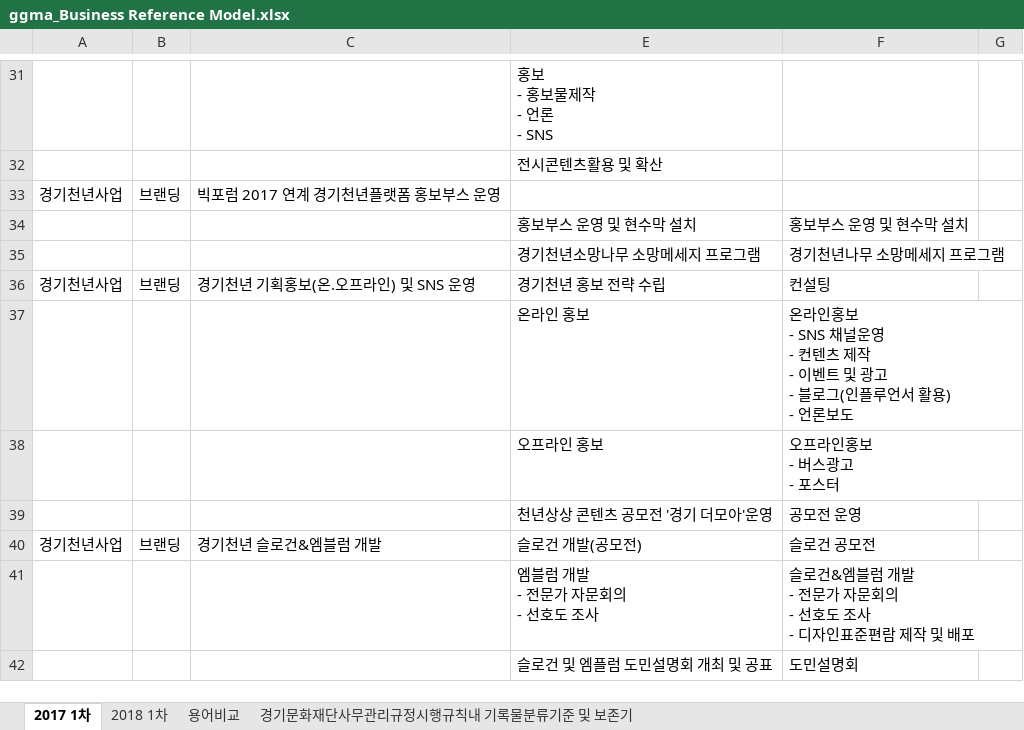
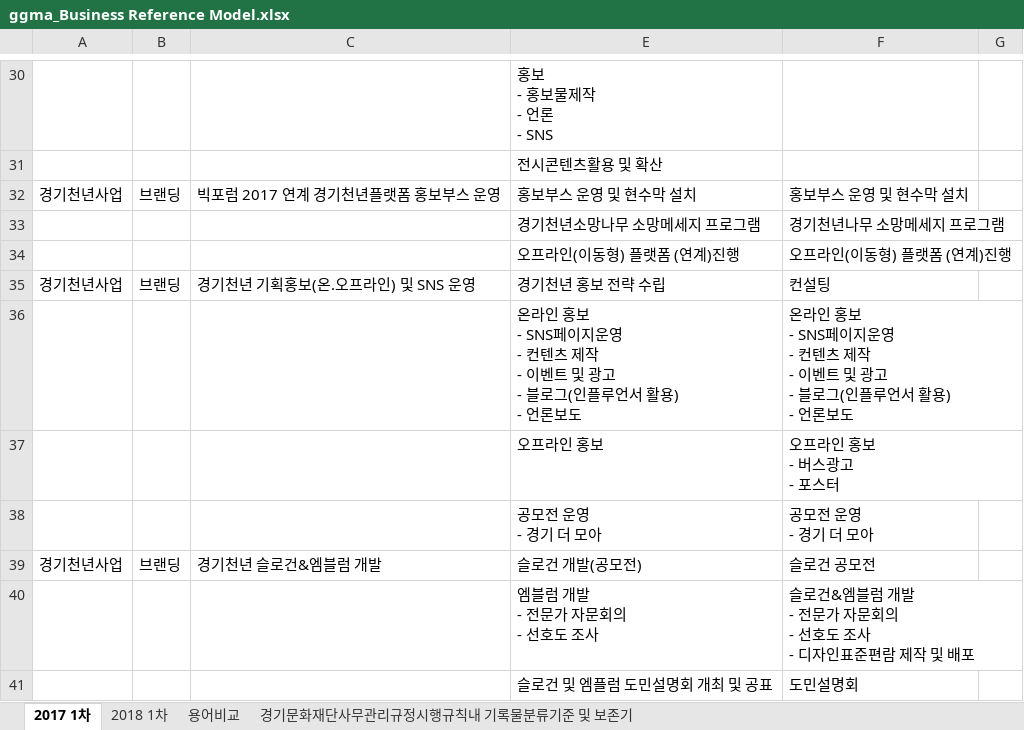
Before and after one commit to leeeeees/larchiveum, an Excel workbook: ggma_Business Reference Model.xlsx, sheet 2017 1차, drawn as a sheet; only a part is shown, gaps mark what is left out; values as stored, in another font and other column widths than the file's, no cell formats; removed rows and columns are numbered as before the commit, all else as after; ↵ is a line break in a cell; the diff covers the shown part only; the diff names each change by its address in the sheet, - before the commit and + after, or states it on an @@ line.

```diff
--- a/ggma_Business Reference Model.xlsx (sheet 2017 1차)
+++ b/ggma_Business Reference Model.xlsx (sheet 2017 1차)
-E32: (empty)
+E32: 홍보부스 운영 및 현수막 설치
-F32: (empty)
+F32: 홍보부스 운영 및 현수막 설치
-row 34:  |  |  | 홍보부스 운영 및 현수막 설치 | 홍보부스 운영 및 현수막 설치
+row 34:  |  |  | 오프라인(이동형) 플랫폼 (연계)진행 | 오프라인(이동형) 플랫폼 (연계)진행
-row 37:  |  |  | 온라인 홍보 | 온라인홍보 ↵ - SNS 채널운영 ↵ - 컨텐츠 제작 ↵ - 이벤트 및 광고 ↵ - 블로그(인플루언서 활용) ↵ - 언론보도
+row 36:  |  |  | 온라인 홍보 ↵ - SNS페이지운영 ↵ - 컨텐츠 제작 ↵ - 이벤트 및 광고 ↵ - 블로그(인플루언서 활용) ↵ - 언론보도 | 온라인 홍보 ↵ - SNS페이지운영 ↵ - 컨텐츠 제작 ↵ - 이벤트 및 광고 ↵ - 블로그(인플루언서 활용) ↵ - 언론보도
-F37: 오프라인홍보 ↵ - 버스광고 ↵ - 포스터
+F37: 오프라인 홍보 ↵ - 버스광고 ↵ - 포스터
-row 39:  |  |  | 천년상상 콘텐츠 공모전 '경기 더모아'운영 | 공모전 운영
+row 38:  |  |  | 공모전 운영 ↵ - 경기 더 모아 | 공모전 운영 ↵ - 경기 더 모아
```
Also changed, not shown: 13 added rows, 14 removed rows, 3 moved rows, 11 edited cells and merged cells elsewhere in this sheet, cell formats, hidden cells.
